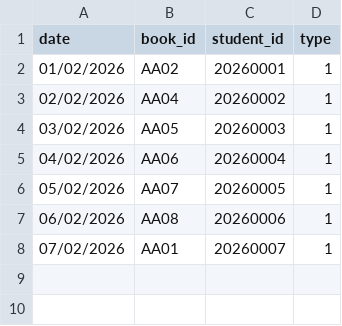
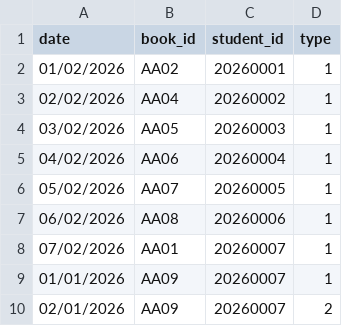
Before and after one commit to mkmconnects-byte/LibraryManagementSystem-LMS, a CSV file: data/transactions.csv (was python/data/transactions.csv), drawn as a sheet; the diff names each change by its address in the sheet, - before the commit and + after, or states it on an @@ line.

```diff
--- a/python/data/transactions.csv
+++ b/data/transactions.csv
+row 9: 01/01/2026 | AA09 | 20260007 | 1
+row 10: 02/01/2026 | AA09 | 20260007 | 2
```
Also changed, not shown: data/book.csv, 11 other files.
